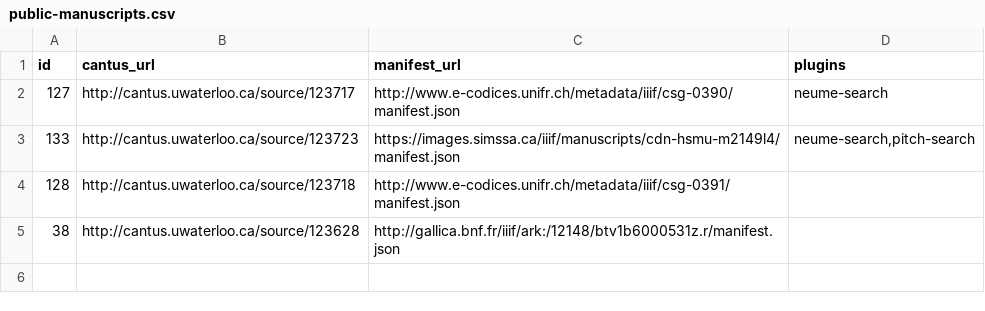
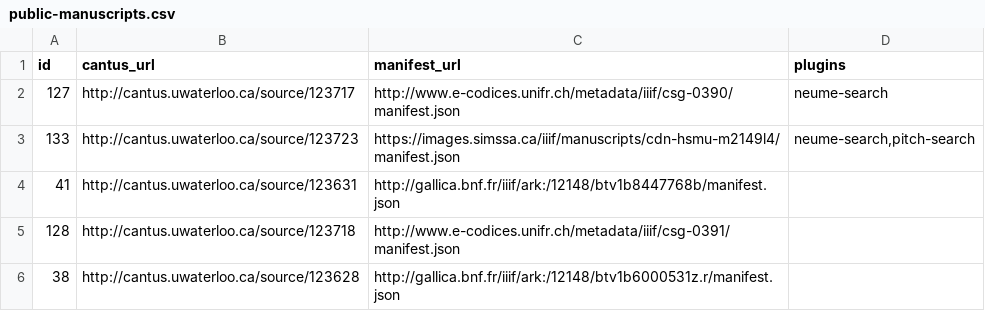
Before and after one commit to DDMAL/cantus, a CSV file: public/data_dumps/public-manuscripts.csv, drawn as a sheet.

Commit message:
New: Added Paris 15181 manuscript
Note that the folio mapping for this manuscript
is really far from being complete, this is just
a preliminary mapping.

```diff
--- a/public/data_dumps/public-manuscripts.csv
+++ b/public/data_dumps/public-manuscripts.csv
@@ -3,2 +3,3 @@ id,cantus_url,manifest_url,plugins
 133,http://cantus.uwaterloo.ca/source/123723,https://images.simssa.ca/iiif/manuscripts/cdn-hsmu-m2149l4/manifest.json,"neume-search,pitch-search"
+41,http://cantus.uwaterloo.ca/source/123631,http://gallica.bnf.fr/iiif/ark:/12148/btv1b8447768b/manifest.json,
 128,http://cantus.uwaterloo.ca/source/123718,http://www.e-codices.unifr.ch/metadata/iiif/csg-0391/manifest.json,
```
Also changed, not shown: 3 other files.
